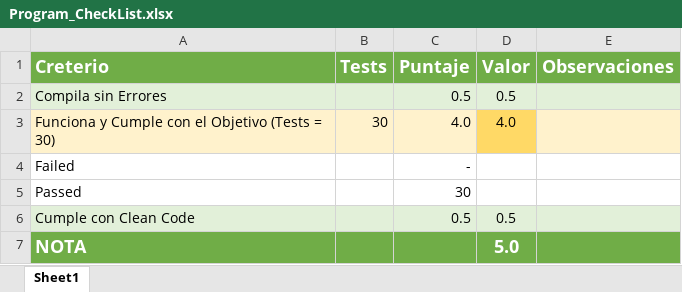
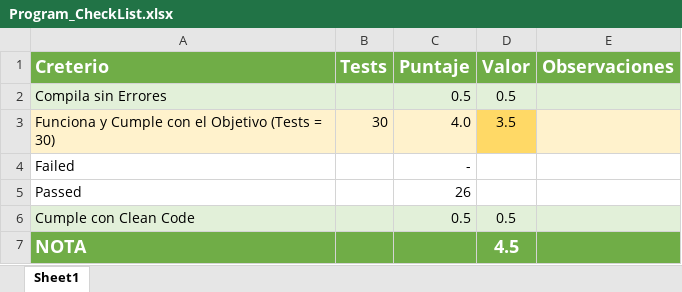
Before and after one commit to Jucer74/ServicesDevelopment, an Excel workbook: Exams/Exam-01/Program_CheckList.xlsx, sheet Sheet1, drawn as a sheet; values as stored, in another font and other column widths than the file's, no borders; conditional formats not drawn; the diff names each change by its address in the sheet, - before the commit and + after, or states it on an @@ line.

Commit message:
Update Program_CheckList.xlsx

```diff
--- a/Exams/Exam-01/Program_CheckList.xlsx (sheet Sheet1)
+++ b/Exams/Exam-01/Program_CheckList.xlsx (sheet Sheet1)
-D3 (Valor): 4.0
+D3 (Valor): 3.5
-C5 (Puntaje): 30
+C5 (Puntaje): 26
-D7 (Valor): 5.0
+D7 (Valor): 4.5
```
